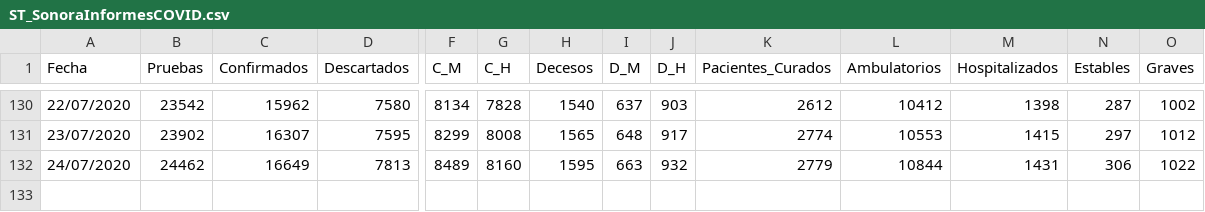
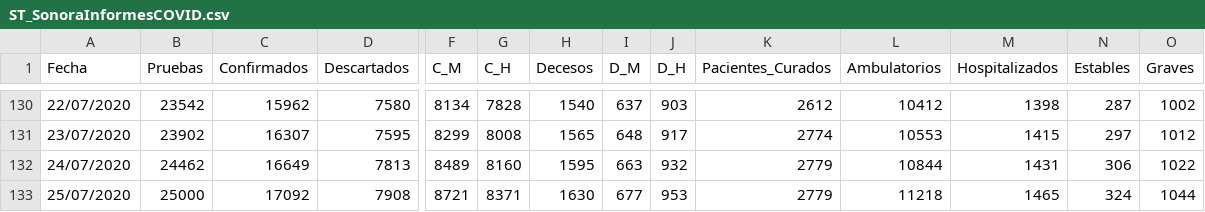
Before and after one commit to dogomoreno/Covid19-Sonora-Municipios, a CSV file: ST_SonoraInformesCOVID.csv, drawn as a sheet; only a part is shown, gaps mark what is left out; rows hold the shown columns only; the diff names each change by its address in the sheet, - before the commit and + after, or states it on an @@ line.

```diff
--- a/ST_SonoraInformesCOVID.csv
+++ b/ST_SonoraInformesCOVID.csv
+row 133: 25/07/2020 | 25000 | 17092 | 7908 | 8721 | 8371 | 1630 | 677 | 953 | 2779 | 11218 | 1465 | 324 | 1044
```
Also changed, not shown: Casosdiarios.csv, Decesosdiarios.csv, 5 other files.
